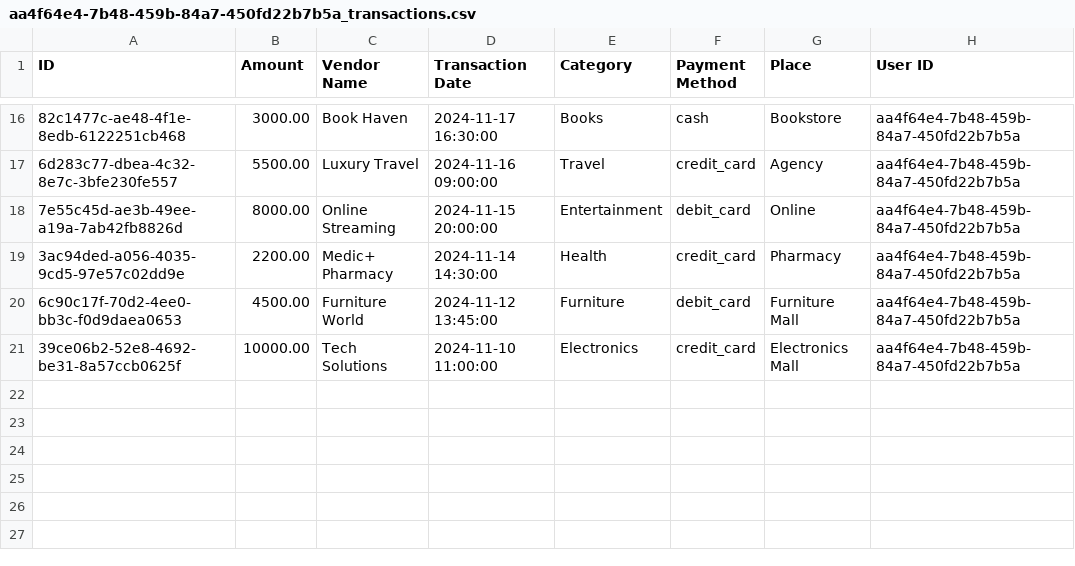
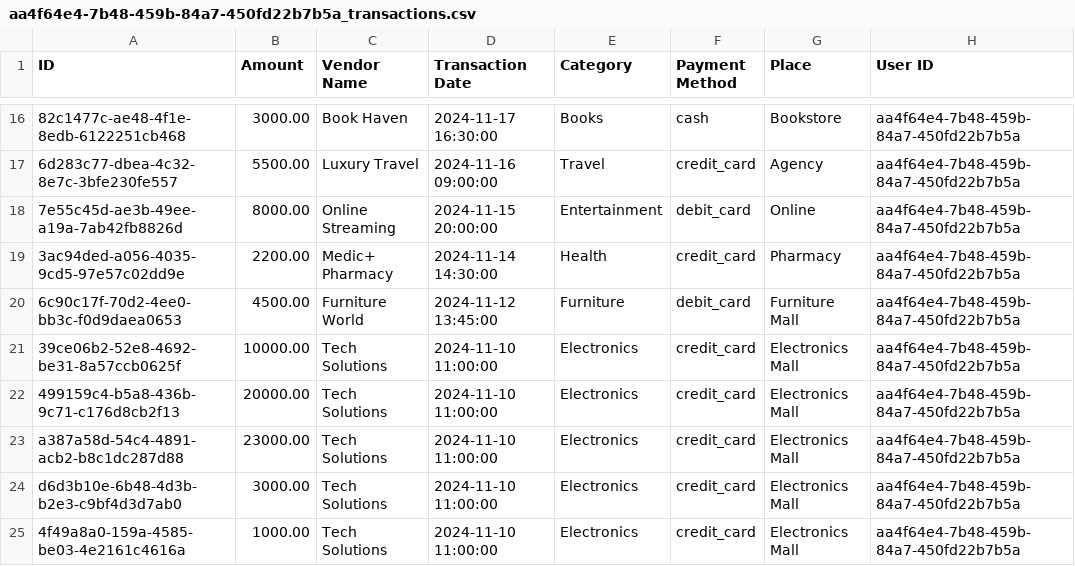
Before and after one commit to AmmarHassona/Analysis_Microservice, a CSV file: imports/aa4f64e4-7b48-459b-84a7-450fd22b7b5a_transactions.csv, drawn as a sheet; only a part is shown, gaps mark what is left out; the diff names each change by its address in the sheet, - before the commit and + after, or states it on an @@ line.

```diff
--- a/imports/aa4f64e4-7b48-459b-84a7-450fd22b7b5a_transactions.csv
+++ b/imports/aa4f64e4-7b48-459b-84a7-450fd22b7b5a_transactions.csv
+row 22: 499159c4-b5a8-436b-9c71-c176d8cb2f13 | 20000.00 | Tech Solutions | 2024-11-10 11:00:00 | Electronics | credit_card | Electronics Mall | aa4f64e4-7b48-459b-84a7-450fd22b7b5a
+row 23: a387a58d-54c4-4891-acb2-b8c1dc287d88 | 23000.00 | Tech Solutions | 2024-11-10 11:00:00 | Electronics | credit_card | Electronics Mall | aa4f64e4-7b48-459b-84a7-450fd22b7b5a
+row 24: d6d3b10e-6b48-4d3b-b2e3-c9bf4d3d7ab0 | 3000.00 | Tech Solutions | 2024-11-10 11:00:00 | Electronics | credit_card | Electronics Mall | aa4f64e4-7b48-459b-84a7-450fd22b7b5a
+row 25: 4f49a8a0-159a-4585-be03-4e2161c4616a | 1000.00 | Tech Solutions | 2024-11-10 11:00:00 | Electronics | credit_card | Electronics Mall | aa4f64e4-7b48-459b-84a7-450fd22b7b5a
```
Also changed, not shown: 2 other files.
